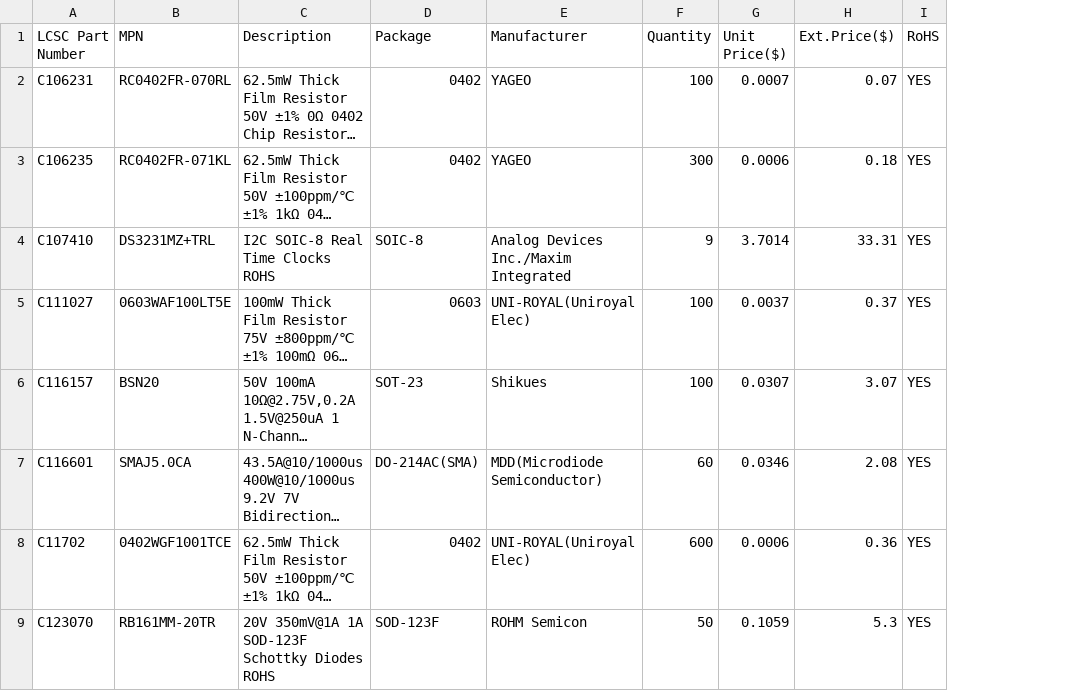
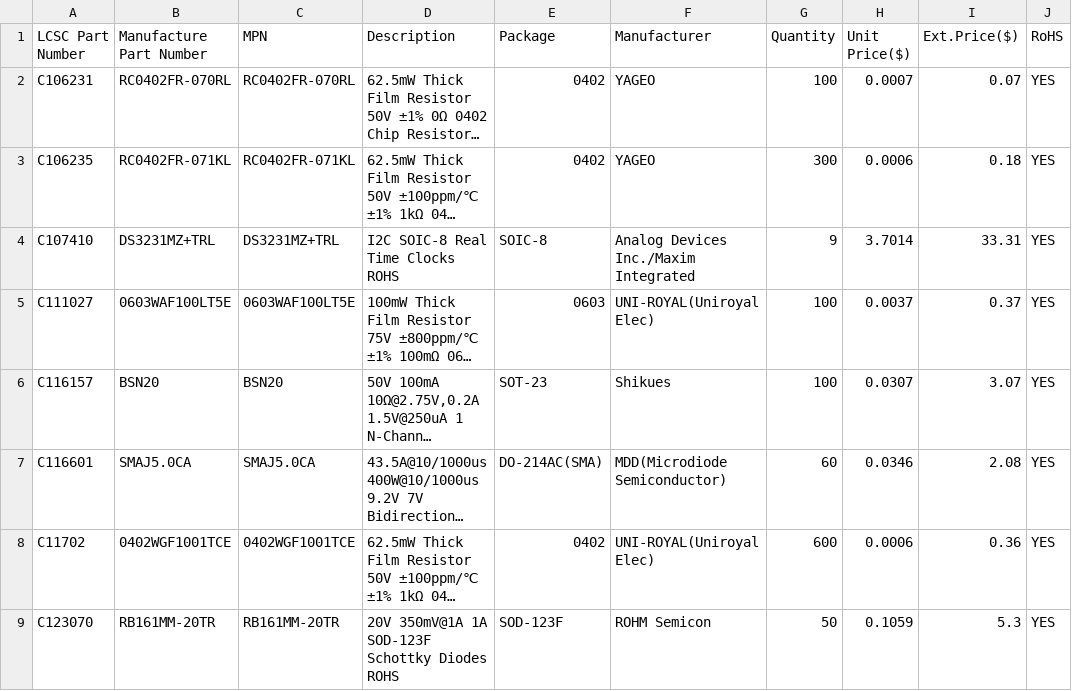
Before and after one commit to leybme/lcsc-orders-tracker, a CSV file: combined.csv, drawn as a sheet; only a part is shown; long unchanged cells end in …; the diff names each change by its address in the sheet, - before the commit and + after, or states it on an @@ line.

```diff
--- a/combined.csv
+++ b/combined.csv
+column B (Manufacture Part Number), rows 2-9: RC0402FR-070RL | RC0402FR-071KL | DS3231MZ+TRL | 0603WAF100LT5E | BSN20 | SMAJ5.0CA | 0402WGF1001TCE | RB161MM-20TR
```
Also changed, not shown: 1 other file.
